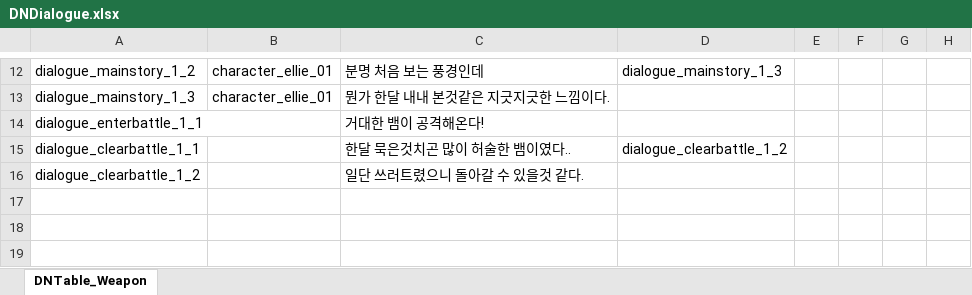
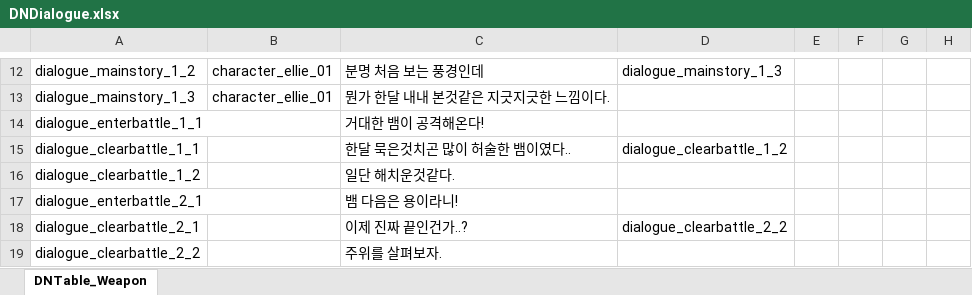
Before and after one commit to junny2969/2DMainProject, an Excel workbook: JsonConverter/ExcelFiles/DNDialogue.xlsx, sheet DNTable_Weapon, drawn as a sheet; only a part is shown, gaps mark what is left out; values as stored, in another font and other column widths than the file's, no borders; the diff names each change by its address in the sheet, - before the commit and + after, or states it on an @@ line.

```diff
--- a/JsonConverter/ExcelFiles/DNDialogue.xlsx (sheet DNTable_Weapon)
+++ b/JsonConverter/ExcelFiles/DNDialogue.xlsx (sheet DNTable_Weapon)
-C16: 일단 쓰러트렸으니 돌아갈 수 있을것 같다.
+C16: 일단 해치운것같다.
+row 17: dialogue_enterbattle_2_1 |  | 뱀 다음은 용이라니!
+row 18: dialogue_clearbattle_2_1 |  | 이제 진짜 끝인건가..? | dialogue_clearbattle_2_2
+row 19: dialogue_clearbattle_2_2 |  | 주위를 살펴보자.
```
Also changed, not shown: JsonConverter/ExcelFiles/Character.xlsx, JsonConverter/ExcelFiles/DNDialogueGroup.xlsx, 44 other files.
